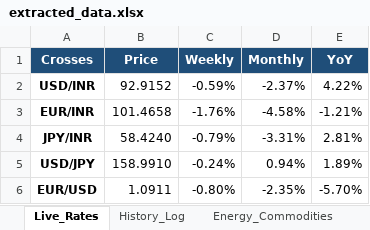
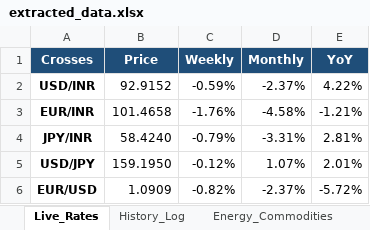
Before and after one commit to purplemadhu2910/Target-Currency-Scrapping, an Excel workbook: output/extracted_data.xlsx, sheet Live_Rates, drawn as a sheet; values as stored, in another font and other column widths than the file's, no borders; the diff names each change by its address in the sheet, - before the commit and + after, or states it on an @@ line.

```diff
--- a/output/extracted_data.xlsx (sheet Live_Rates)
+++ b/output/extracted_data.xlsx (sheet Live_Rates)
-B5 (Price): 158.9910
+B5 (Price): 159.1950
-C5 (Weekly): -0.24%
+C5 (Weekly): -0.12%
-D5 (Monthly): 0.94%
+D5 (Monthly): 1.07%
-E5 (YoY): 1.89%
+E5 (YoY): 2.01%
-B6 (Price): 1.0911
+B6 (Price): 1.0909
-C6 (Weekly): -0.80%
+C6 (Weekly): -0.82%
-D6 (Monthly): -2.35%
+D6 (Monthly): -2.37%
-E6 (YoY): -5.70%
+E6 (YoY): -5.72%
```
Also changed, not shown: sheet History_Log, sheet Energy_Commodities, other sheet tabs, extracted_data.xlsx, 8 other files.
